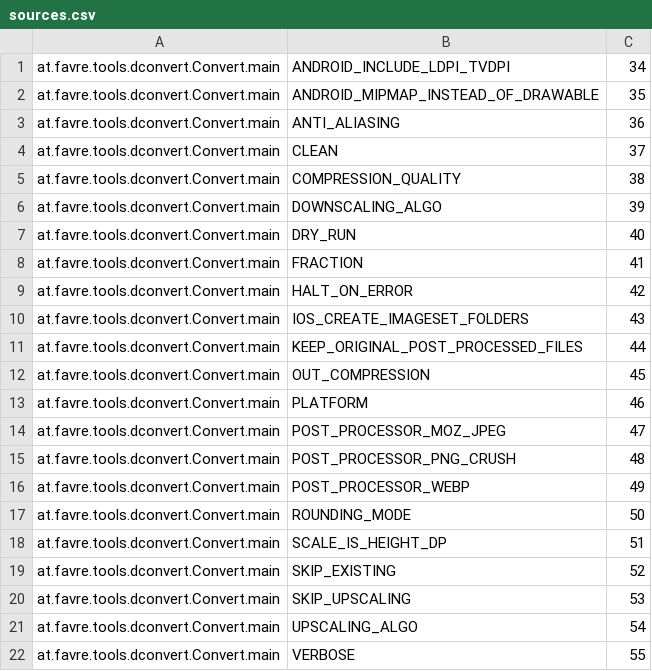
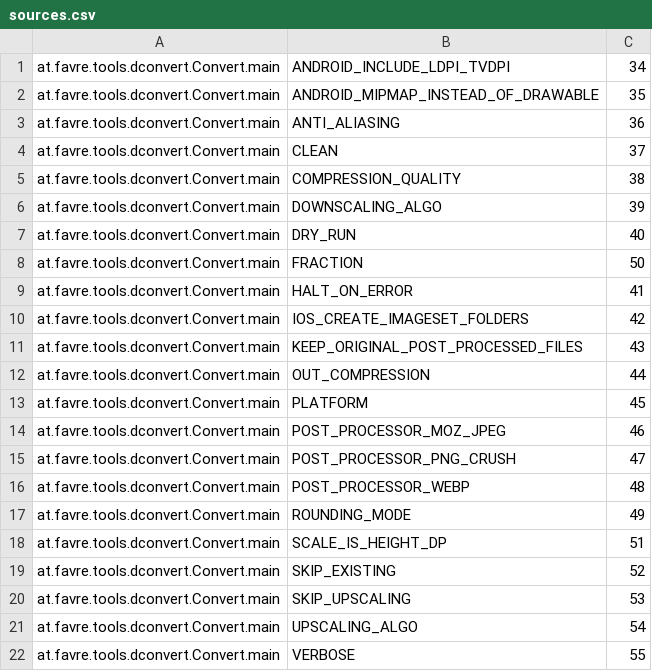
Before and after one commit to miguelvelezmj25/density-converter, a CSV file: .data/tracing/sources.csv, drawn as a sheet.

```diff
--- a/.data/tracing/sources.csv
+++ b/.data/tracing/sources.csv
@@ -7,12 +7,12 @@ at.favre.tools.dconvert.Convert.main,DOWNSCALING_ALGO,39
 at.favre.tools.dconvert.Convert.main,DRY_RUN,40
-at.favre.tools.dconvert.Convert.main,FRACTION,41
-at.favre.tools.dconvert.Convert.main,HALT_ON_ERROR,42
-at.favre.tools.dconvert.Convert.main,IOS_CREATE_IMAGESET_FOLDERS,43
-at.favre.tools.dconvert.Convert.main,KEEP_ORIGINAL_POST_PROCESSED_FILES,44
-at.favre.tools.dconvert.Convert.main,OUT_COMPRESSION,45
-at.favre.tools.dconvert.Convert.main,PLATFORM,46
-at.favre.tools.dconvert.Convert.main,POST_PROCESSOR_MOZ_JPEG,47
-at.favre.tools.dconvert.Convert.main,POST_PROCESSOR_PNG_CRUSH,48
-at.favre.tools.dconvert.Convert.main,POST_PROCESSOR_WEBP,49
-at.favre.tools.dconvert.Convert.main,ROUNDING_MODE,50
+at.favre.tools.dconvert.Convert.main,FRACTION,50
+at.favre.tools.dconvert.Convert.main,HALT_ON_ERROR,41
+at.favre.tools.dconvert.Convert.main,IOS_CREATE_IMAGESET_FOLDERS,42
+at.favre.tools.dconvert.Convert.main,KEEP_ORIGINAL_POST_PROCESSED_FILES,43
+at.favre.tools.dconvert.Convert.main,OUT_COMPRESSION,44
+at.favre.tools.dconvert.Convert.main,PLATFORM,45
+at.favre.tools.dconvert.Convert.main,POST_PROCESSOR_MOZ_JPEG,46
+at.favre.tools.dconvert.Convert.main,POST_PROCESSOR_PNG_CRUSH,47
+at.favre.tools.dconvert.Convert.main,POST_PROCESSOR_WEBP,48
+at.favre.tools.dconvert.Convert.main,ROUNDING_MODE,49
 at.favre.tools.dconvert.Convert.main,SCALE_IS_HEIGHT_DP,51
```
Also changed, not shown: .data/configs/default.csv, .data/configs/user.csv, 2 other files.
